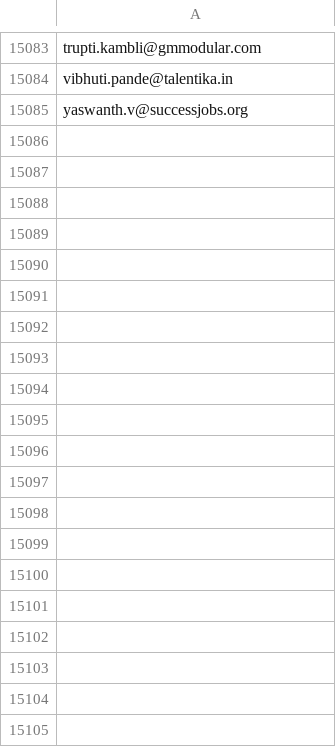
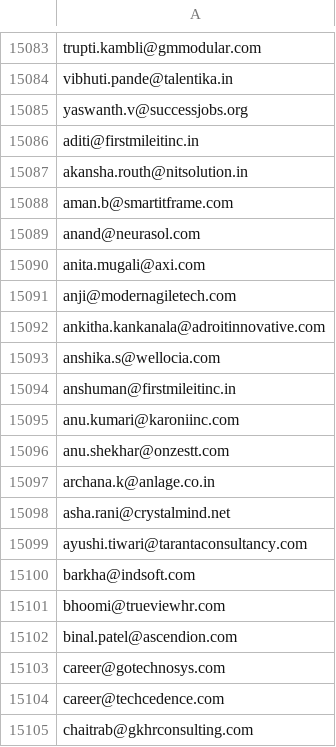
Before and after one commit to chiragK786/Job, a CSV file: sent_emails.csv, drawn as a sheet; only a part is shown, gaps mark what is left out; the diff covers the shown part only; the diff names each change by its address in the sheet, - before the commit and + after, or states it on an @@ line.

```diff
--- a/sent_emails.csv
+++ b/sent_emails.csv
+row 15086: aditi@firstmileitinc.in
+row 15087: akansha.routh@nitsolution.in
+row 15088: aman.b@smartitframe.com
+row 15089: anand@neurasol.com
+row 15090: anita.mugali@axi.com
+row 15091: anji@modernagiletech.com
+row 15092: ankitha.kankanala@adroitinnovative.com
+row 15093: anshika.s@wellocia.com
+row 15094: anshuman@firstmileitinc.in
+row 15095: anu.kumari@karoniinc.com
+row 15096: anu.shekhar@onzestt.com
+row 15097: archana.k@anlage.co.in
+row 15098: asha.rani@crystalmind.net
+row 15099: ayushi.tiwari@tarantaconsultancy.com
+row 15100: barkha@indsoft.com
+row 15101: bhoomi@trueviewhr.com
+row 15102: binal.patel@ascendion.com
+row 15103: career@gotechnosys.com
+row 15104: career@techcedence.com
+row 15105: chaitrab@gkhrconsulting.com
```
Also changed, not shown: 81 added rows elsewhere in this file, email_log.csv, email_log_k.csv, 10 other files.
